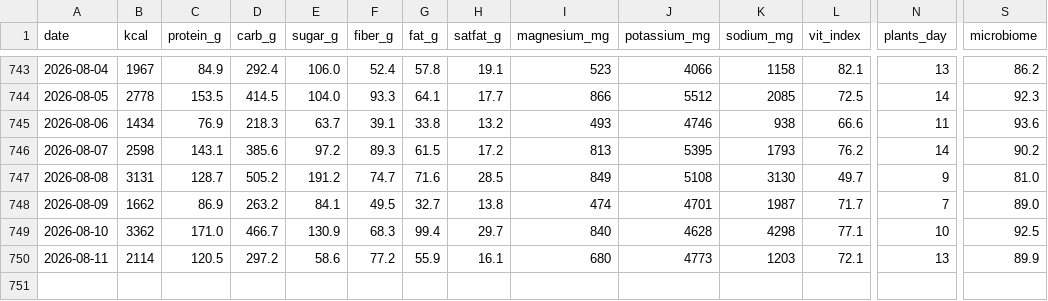
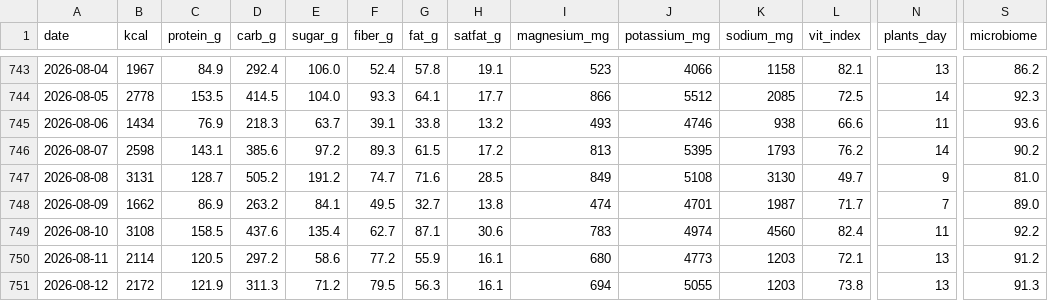
Before and after one commit to micmer-git/micmer-git.github.io, a CSV file: vita/cibo/data/nutrition.csv, drawn as a sheet; only a part is shown, gaps mark what is left out; rows hold the shown columns only; the diff covers the shown part only; the diff names each change by its address in the sheet, - before the commit and + after, or states it on an @@ line.

Commit message:
vita: medie quindicinali e aggiornamento orario

```diff
--- a/vita/cibo/data/nutrition.csv
+++ b/vita/cibo/data/nutrition.csv
-B749 (kcal): 3362
+B749 (kcal): 3108
-C749 (protein_g): 171.0
+C749 (protein_g): 158.5
-D749 (carb_g): 466.7
+D749 (carb_g): 437.6
-E749 (sugar_g): 130.9
+E749 (sugar_g): 135.4
-F749 (fiber_g): 68.3
+F749 (fiber_g): 62.7
-G749 (fat_g): 99.4
+G749 (fat_g): 87.1
-H749 (satfat_g): 29.7
+H749 (satfat_g): 30.6
-I749 (magnesium_mg): 840
+I749 (magnesium_mg): 783
-J749 (potassium_mg): 4628
+J749 (potassium_mg): 4974
-K749 (sodium_mg): 4298
+K749 (sodium_mg): 4560
-L749 (vit_index): 77.1
+L749 (vit_index): 82.4
-N749 (plants_day): 10
+N749 (plants_day): 11
-S749 (microbiome): 92.5
+S749 (microbiome): 92.2
-S750 (microbiome): 89.9
+S750 (microbiome): 91.2
+row 751: 2026-08-12 | 2172 | 121.9 | 311.3 | 71.2 | 79.5 | 56.3 | 16.1 | 694 | 5055 | 1203 | 73.8 | 13 | 91.3
```
Also changed, not shown: 10 edited cells elsewhere in this file, vita/cibo/data/flora_foods.csv, vita/cibo/data/microbiome.csv, 6 other files.
